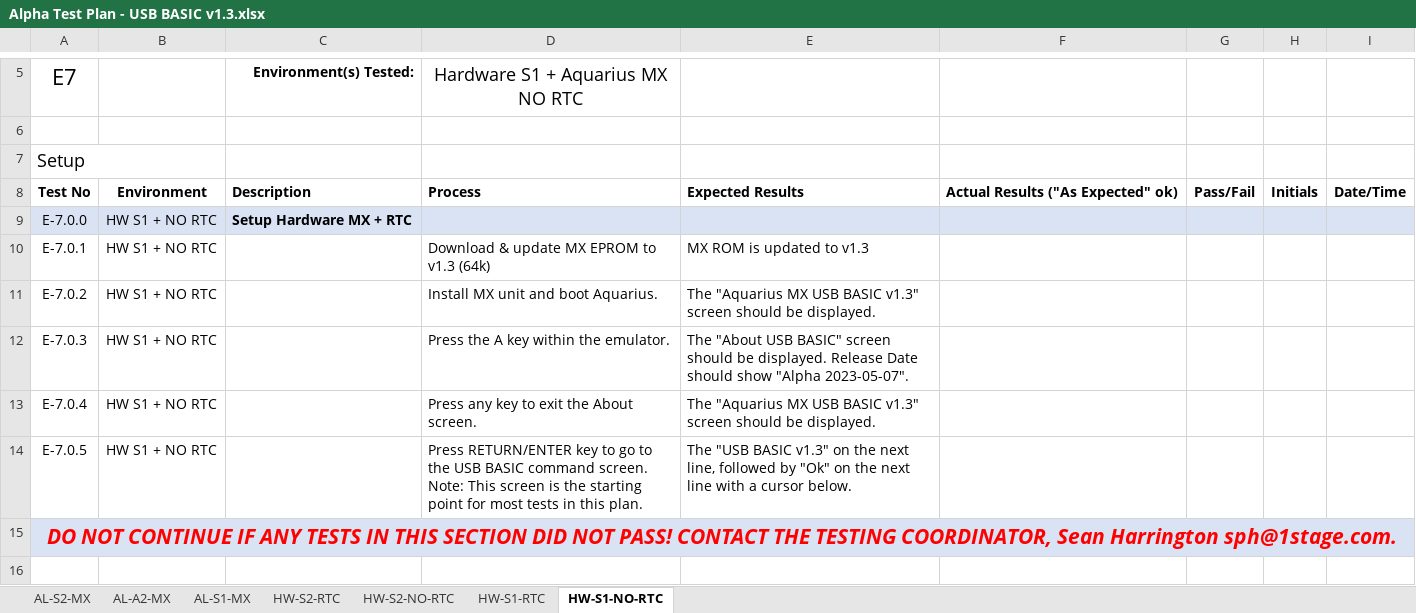
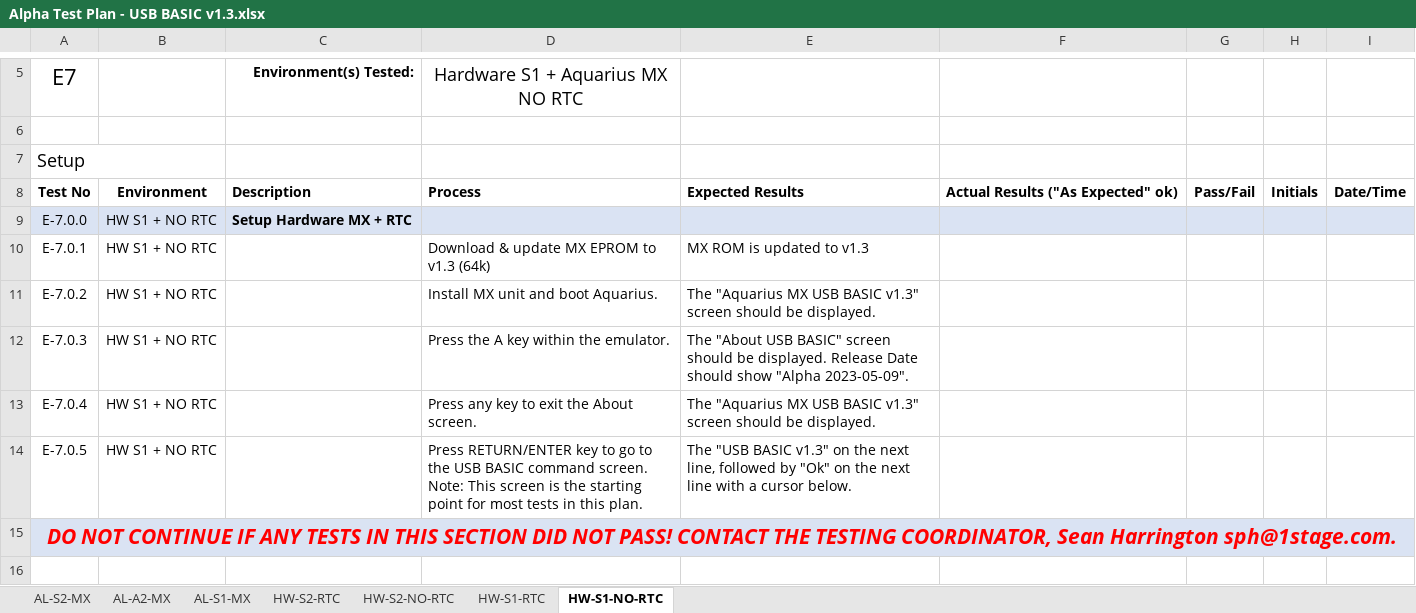
Before and after one commit to 1stage/Aquarius-MX, an Excel workbook: docs/Alpha Test Plan - USB BASIC v1.3.xlsx, sheet HW-S1-NO-RTC, drawn as a sheet; only a part is shown, gaps mark what is left out; values as stored, in another font and other column widths than the file's, no borders; charts and pictures not drawn; the diff names each change by its address in the sheet, - before the commit and + after, or states it on an @@ line.

```diff
--- a/docs/Alpha Test Plan - USB BASIC v1.3.xlsx (sheet HW-S1-NO-RTC)
+++ b/docs/Alpha Test Plan - USB BASIC v1.3.xlsx (sheet HW-S1-NO-RTC)
-E12: …show "Alpha 2023-05-07".
+E12: …show "Alpha 2023-05-09".
```
Also changed, not shown: sheet AL-S2-MX, sheet HW-S2-RTC, sheet AL-A2-MX, sheet HW-S1-RTC, sheet HW-S2-NO-RTC, sheet AL-S1-MX, 5 other files.
